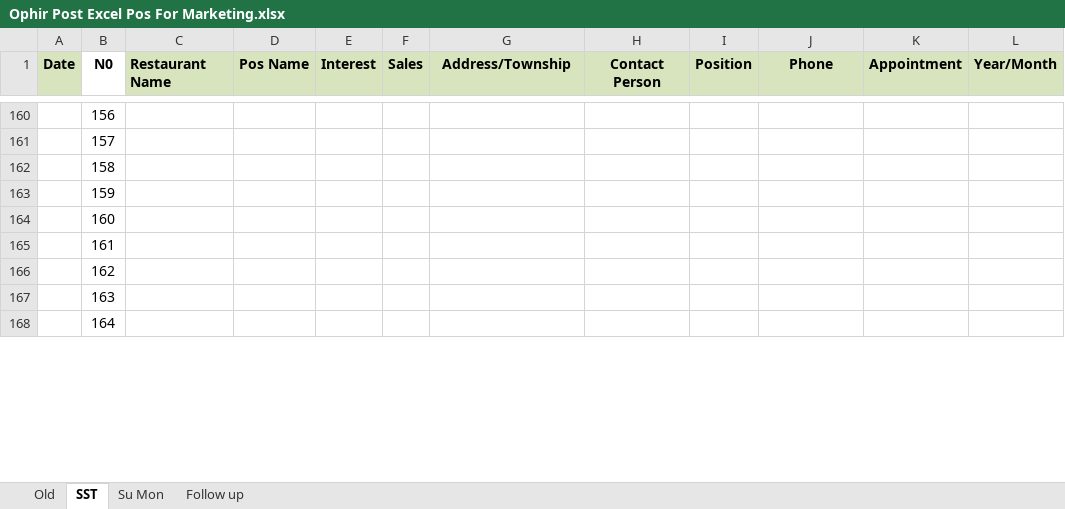
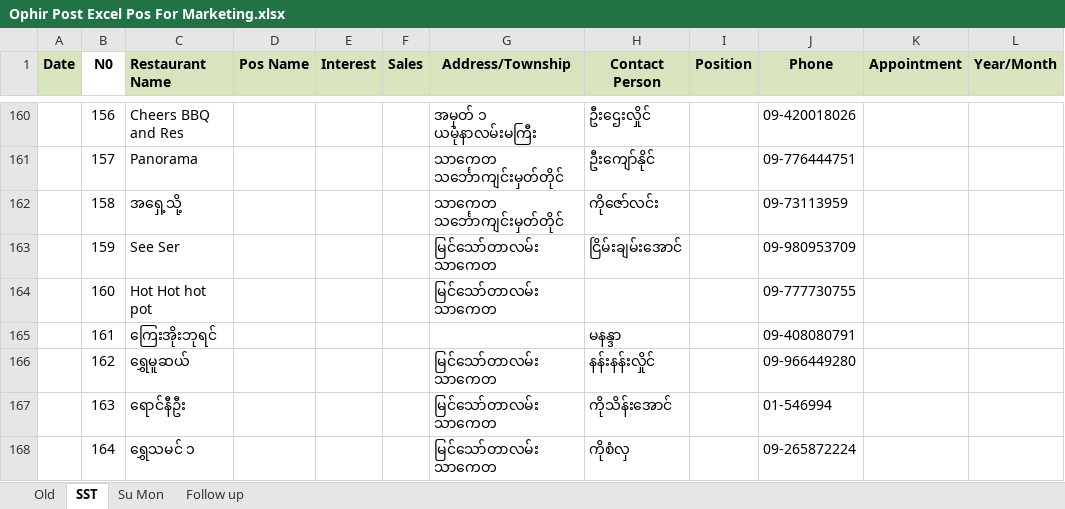
Before and after one commit to Thet-Naing799555/Pos-excel, an Excel workbook: Ophir Post Excel Pos For Marketing.xlsx, sheet SST, drawn as a sheet; only a part is shown, gaps mark what is left out; values as stored, in another font and other column widths than the file's, no borders; conditional formats not drawn; the diff covers the shown part only; the diff names each change by its address in the sheet, - before the commit and + after, or states it on an @@ line.

```diff
--- a/Ophir Post Excel Pos For Marketing.xlsx (sheet SST)
+++ b/Ophir Post Excel Pos For Marketing.xlsx (sheet SST)
-C160 (Restaurant Name): (empty)
+C160 (Restaurant Name): Cheers BBQ and Res
-G160 (Address/Township): (empty)
+G160 (Address/Township): အမှတ် ၁ ယမုံနာလမ်းမကြီး
-H160 (Contact Person): (empty)
+H160 (Contact Person): ဦးဌေးလှိုင်
-J160 (Phone): (empty)
+J160 (Phone): 09-420018026
-C161 (Restaurant Name): (empty)
+C161 (Restaurant Name): Panorama
-G161:G162 (Address/Township): (empty)
+G161:G162 (Address/Township): သာကေတ သင်္ဘောကျင်းမှတ်တိုင်
-H161 (Contact Person): (empty)
+H161 (Contact Person): ဦးကျော်နိုင်
-J161 (Phone): (empty)
+J161 (Phone): 09-776444751
-C162 (Restaurant Name): (empty)
+C162 (Restaurant Name): အရှေ့သို့
-H162 (Contact Person): (empty)
+H162 (Contact Person): ကိုဇော်လင်း
-J162 (Phone): (empty)
+J162 (Phone): 09-73113959
-C163 (Restaurant Name): (empty)
+C163 (Restaurant Name): See Ser
-G163:G164 (Address/Township): (empty)
+G163:G164 (Address/Township): မြင်သော်တာလမ်း သာကေတ
-H163 (Contact Person): (empty)
+H163 (Contact Person): ငြိမ်းချမ်းအောင်
-J163 (Phone): (empty)
+J163 (Phone): 09-980953709
-C164 (Restaurant Name): (empty)
+C164 (Restaurant Name): Hot Hot hot pot
-J164 (Phone): (empty)
+J164 (Phone): 09-777730755
-C165 (Restaurant Name): (empty)
+C165 (Restaurant Name): ကြေးအိုးဘုရင်
-H165 (Contact Person): (empty)
+H165 (Contact Person): မနန္ဒာ
-J165 (Phone): (empty)
+J165 (Phone): 09-408080791
-C166 (Restaurant Name): (empty)
+C166 (Restaurant Name): ရွှေမူဆယ်
-G166:G168 (Address/Township): (empty)
+G166:G168 (Address/Township): မြင်သော်တာလမ်း သာကေတ
-H166 (Contact Person): (empty)
+H166 (Contact Person): နန်းနန်းလှိုင်
-J166 (Phone): (empty)
+J166 (Phone): 09-966449280
-C167 (Restaurant Name): (empty)
+C167 (Restaurant Name): ရောင်နီဦး
-H167 (Contact Person): (empty)
+H167 (Contact Person): ကိုသိန်းအောင်
-J167 (Phone): (empty)
+J167 (Phone): 01-546994
-C168 (Restaurant Name): (empty)
+C168 (Restaurant Name): ရွှေသမင် ၁
-H168 (Contact Person): (empty)
+H168 (Contact Person): ကိုစံလှ
-J168 (Phone): (empty)
+J168 (Phone): 09-265872224
```
Also changed, not shown: 48 edited cells elsewhere in this sheet, sheet Su Mon.
